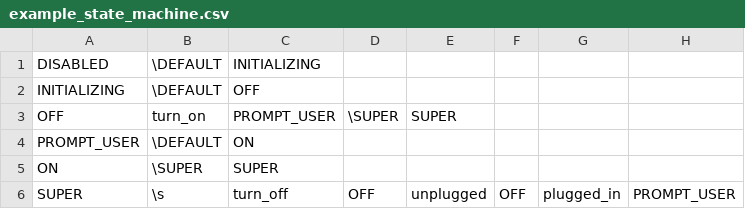
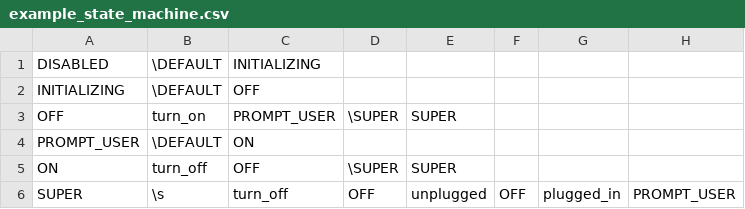
Before and after one commit to PotassiumPill/SerialLibraryExample, a CSV file: state_machine_generator/example_state_machine.csv (was SerialLibraryExample/state_machine_generator/example_state_machine.csv), drawn as a sheet.

Commit message:
added gitignore and created working example

```diff
--- a/SerialLibraryExample/state_machine_generator/example_state_machine.csv
+++ b/state_machine_generator/example_state_machine.csv
@@ -4,3 +4,3 @@ OFF,turn_on,PROMPT_USER,\SUPER,SUPER,,,
 PROMPT_USER,\DEFAULT,ON,,,,,
-ON,\SUPER,SUPER,,,,,
+ON,turn_off,OFF,\SUPER,SUPER,,,
 SUPER,\s,turn_off,OFF,unplugged,OFF,plugged_in,PROMPT_USER
```
Also changed, not shown: 15 other files.
